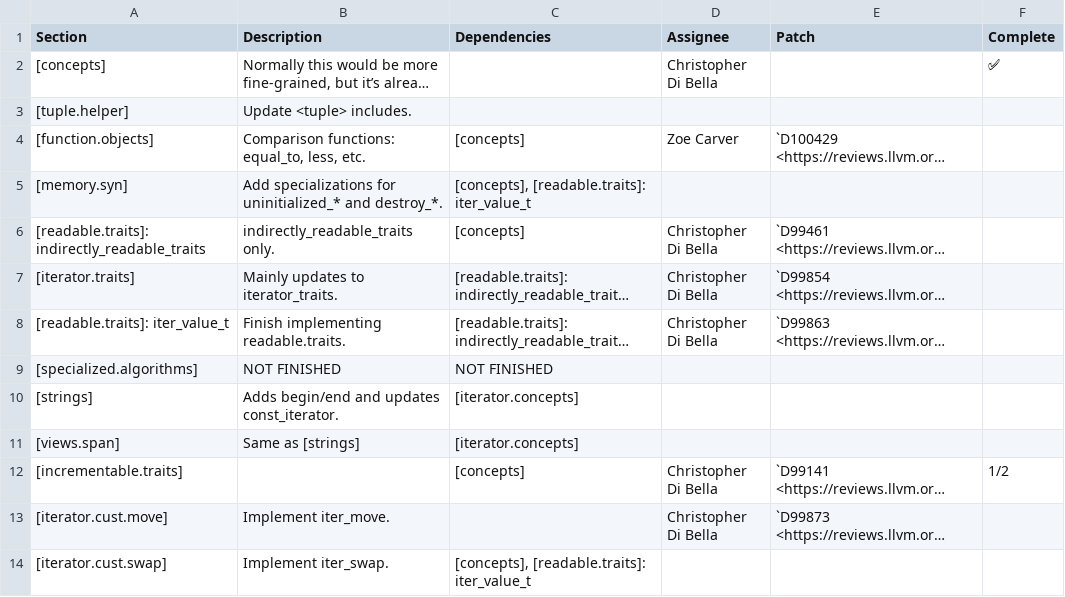
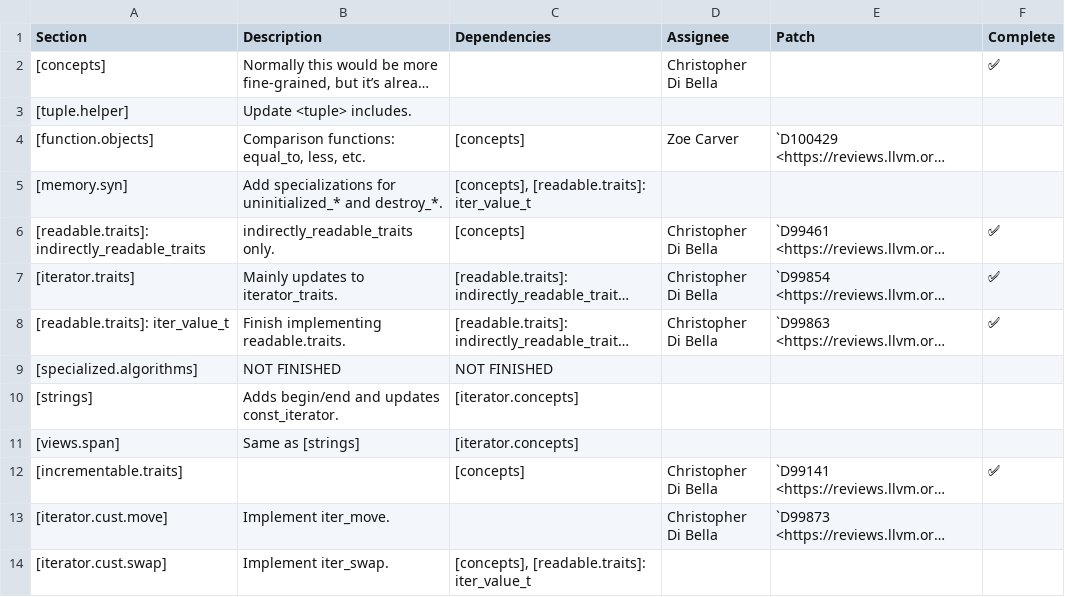
Before and after one commit to Manoj-Kumar-BV/llvm-project, a CSV file: libcxx/docs/OneRangesProposalStatus.csv, drawn as a sheet; only a part is shown; long unchanged cells end in …; the diff names each change by its address in the sheet, - before the commit and + after, or states it on an @@ line.

Commit message:
[libcxx] adds `iter_difference_t` and `iter_value_t`
Implements parts of:
    * P0896R4 The One Ranges Proposal

Depends on D99855.

Reviewed By: ldionne, #libc

Differential Revision: https://reviews.llvm.org/D99863

```diff
--- a/libcxx/docs/OneRangesProposalStatus.csv
+++ b/libcxx/docs/OneRangesProposalStatus.csv
-F6:F8 (Complete): (empty)
+F6:F8 (Complete): ✅
-F12 (Complete): 1/2
+F12 (Complete): ✅
```
Also changed, not shown: 5 other files.
